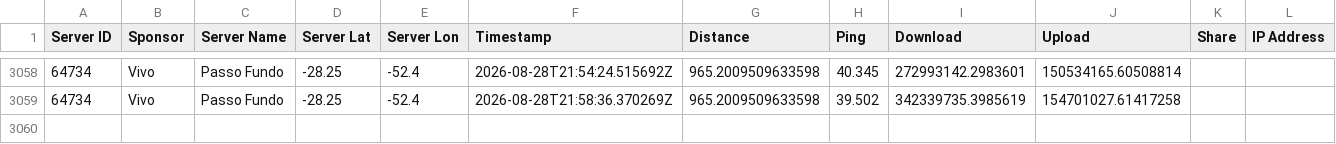
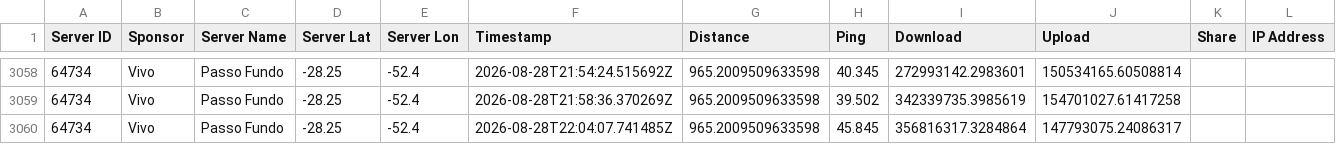
Before and after one commit to mfpnas/telecom-speed-monitor, a CSV file: data/logs/speedtest-cli_speed_logs.csv, drawn as a sheet; only a part is shown, gaps mark what is left out.

```diff
--- a/data/logs/speedtest-cli_speed_logs.csv
+++ b/data/logs/speedtest-cli_speed_logs.csv
@@ -3059 +3059,2 @@ Server ID,Sponsor,Server Name,Server Lat,Server Lon,Timestamp,Distance,Ping,Down
 64734,Vivo,Passo Fundo,-28.25,-52.4,2026-08-28T21:58:36.370269Z,965.2009509633598,39.502,342339735.3985619,154701027.61417258,,
+64734,Vivo,Passo Fundo,-28.25,-52.4,2026-08-28T22:04:07.741485Z,965.2009509633598,45.845,356816317.3284864,147793075.24086317,,
```
Also changed, not shown: data/logs/fast_speed_logs.csv, data/logs/iperf3_speed_logs.csv, 2 other files.
